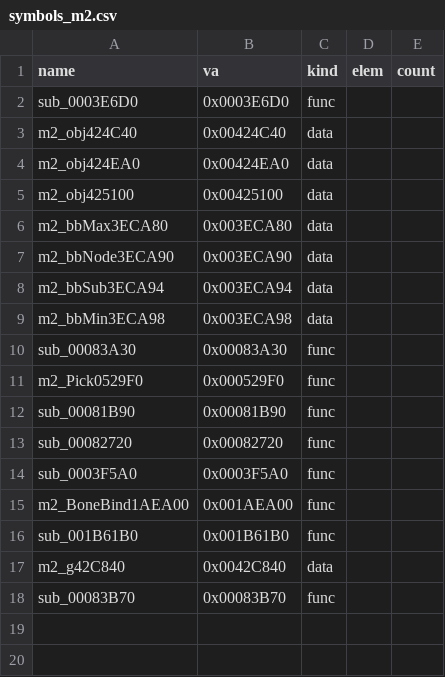
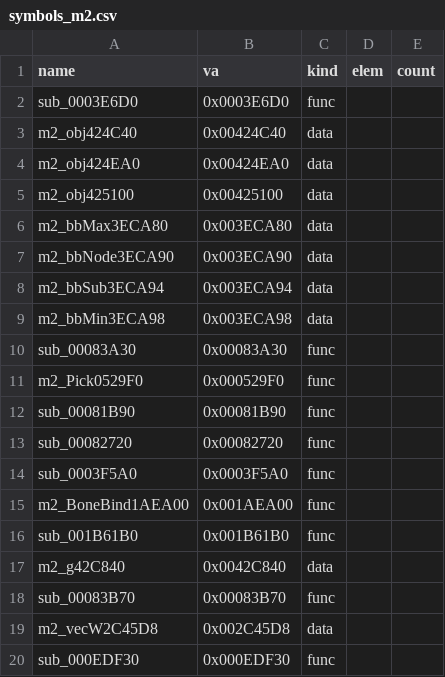
Before and after one commit to Pallypots/Project-Soul-Robber, a CSV file: config/symbols_m2.csv, drawn as a sheet.

```diff
--- a/config/symbols_m2.csv
+++ b/config/symbols_m2.csv
@@ -18 +18,3 @@ m2_g42C840,0x0042C840,data,,
 sub_00083B70,0x00083B70,func,,
+m2_vecW2C45D8,0x002C45D8,data,,
+sub_000EDF30,0x000EDF30,func,,
```
Also changed, not shown: config/function_states_m2.csv, 1 other file.
